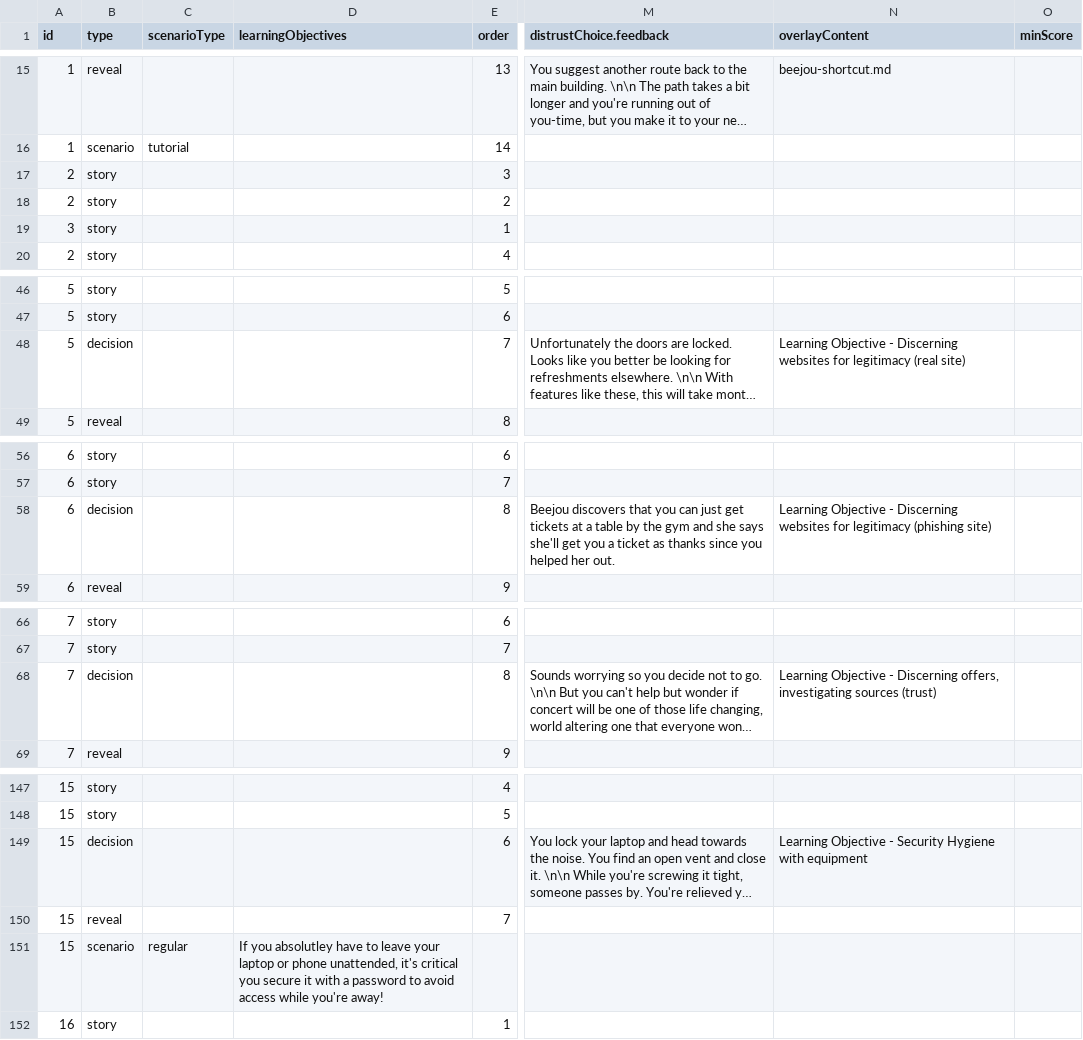
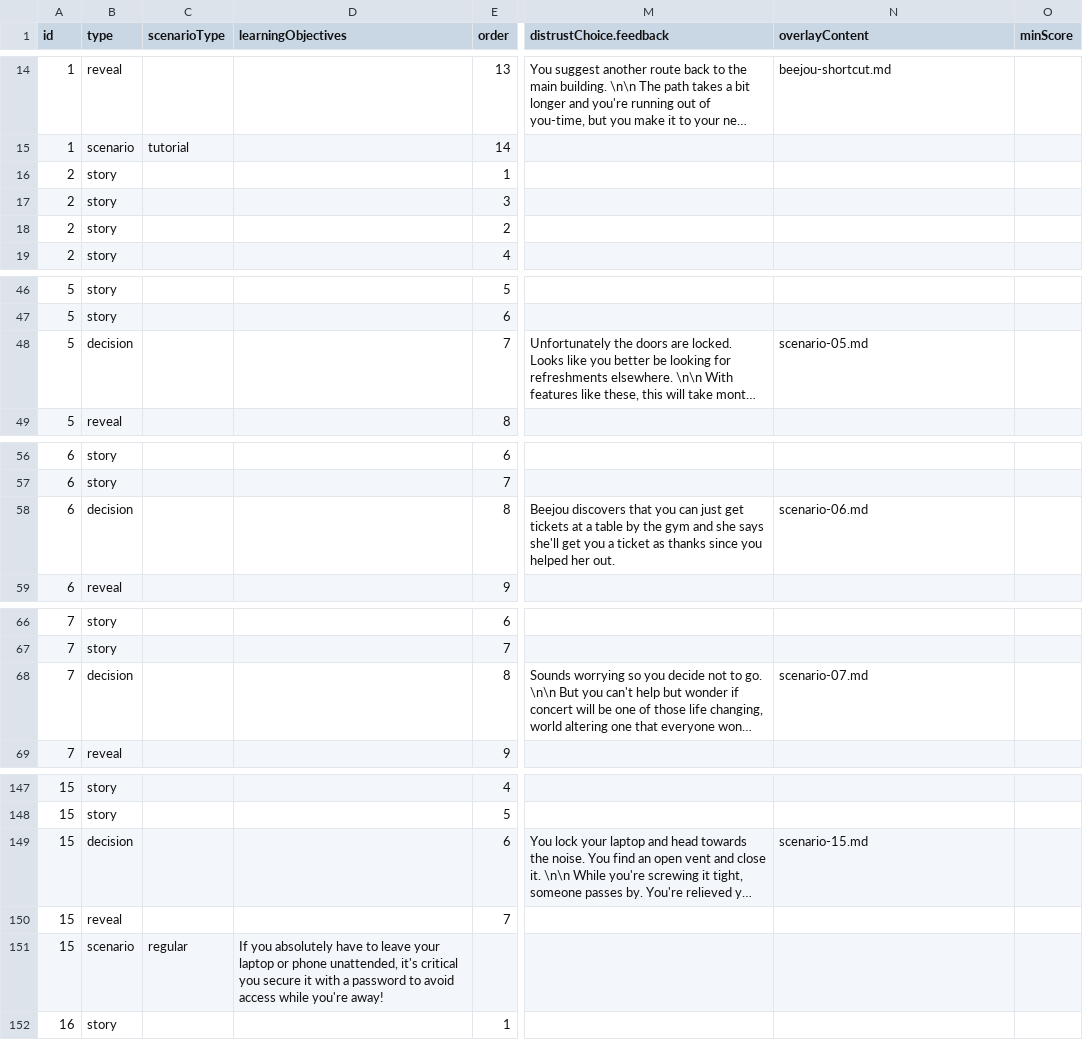
Before and after one commit to jennie/phish3, a CSV file: data/scenarios.csv, drawn as a sheet; only a part is shown, gaps mark what is left out; long unchanged cells end in …; the diff covers the shown part only; the diff names each change by its address in the sheet, - before the commit and + after, or states it on an @@ line.

Commit message:
Update scenarios

```diff
--- a/data/scenarios.csv
+++ b/data/scenarios.csv
@@ row 2 moved to row 16: 2 @@
@@ row 19 moved to row 25: 3 @@
-N48 (overlayContent): Learning Objective - Discerning websites for legitimacy (real site)
+N48 (overlayContent): scenario-05.md
-N58 (overlayContent): Learning Objective - Discerning websites for legitimacy (phishing site)
+N58 (overlayContent): scenario-06.md
-N68 (overlayContent): Learning Objective - Discerning offers, investigating sources (trust)
+N68 (overlayContent): scenario-07.md
-N149 (overlayContent): Learning Objective - Security Hygiene with equipment
+N149 (overlayContent): scenario-15.md
-D151 (learningObjectives): If you absolutley have to…
+D151 (learningObjectives): If you absolutely have to…
```
Also changed, not shown: 1 added row, 1 removed row, 5 moved rows and 9 edited cells elsewhere in this file, 2 other files.
